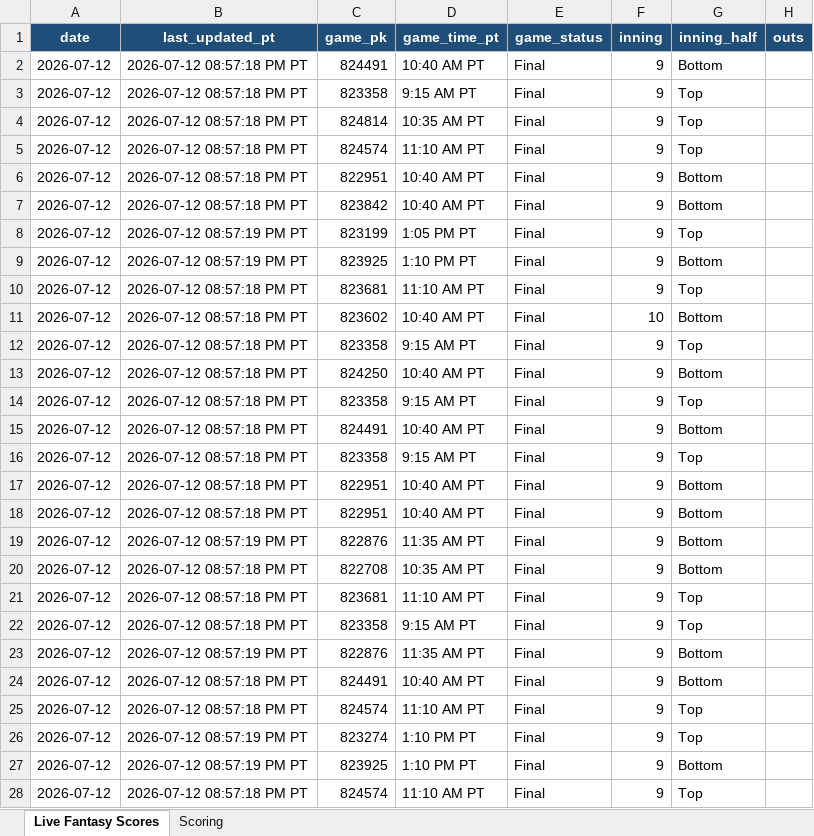
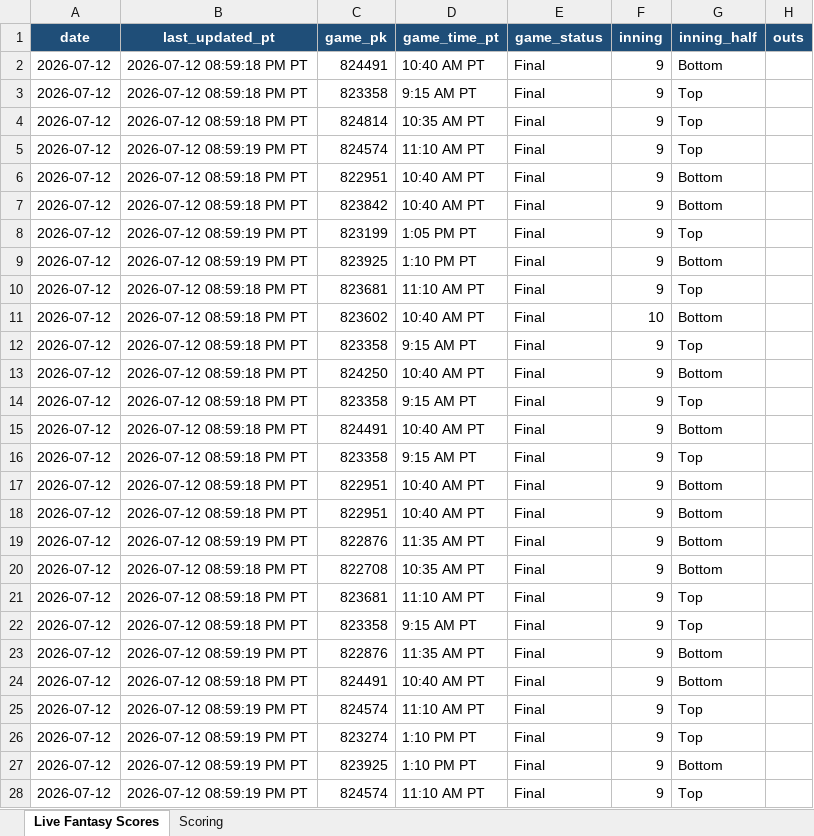
Before and after one commit to pzbaseball/mlb-site-data, an Excel workbook: live_mlb_hitter_fantasy_scores_2026_07_12.xlsx, sheet Live Fantasy Scores, drawn as a sheet; only a part is shown; values as stored, in another font and other column widths than the file's, no borders; conditional formats not drawn; the diff covers the shown part only; the diff names each change by its address in the sheet, - before the commit and + after, or states it on an @@ line.

Commit message:
Update live MLB hitter fantasy scores 2026-07-12 08:59:20 PM PT

```diff
--- a/live_mlb_hitter_fantasy_scores_2026_07_12.xlsx (sheet Live Fantasy Scores)
+++ b/live_mlb_hitter_fantasy_scores_2026_07_12.xlsx (sheet Live Fantasy Scores)
-B2:B4 (last_updated_pt): 2026-07-12 08:57:18 PM PT
+B2:B4 (last_updated_pt): 2026-07-12 08:59:18 PM PT
-B5 (last_updated_pt): 2026-07-12 08:57:18 PM PT
+B5 (last_updated_pt): 2026-07-12 08:59:19 PM PT
-B6:B7 (last_updated_pt): 2026-07-12 08:57:18 PM PT
+B6:B7 (last_updated_pt): 2026-07-12 08:59:18 PM PT
-B8:B9 (last_updated_pt): 2026-07-12 08:57:19 PM PT
+B8:B9 (last_updated_pt): 2026-07-12 08:59:19 PM PT
-B10:B18 (last_updated_pt): 2026-07-12 08:57:18 PM PT
+B10:B18 (last_updated_pt): 2026-07-12 08:59:18 PM PT
-B19 (last_updated_pt): 2026-07-12 08:57:19 PM PT
+B19 (last_updated_pt): 2026-07-12 08:59:19 PM PT
-B20:B22 (last_updated_pt): 2026-07-12 08:57:18 PM PT
+B20:B22 (last_updated_pt): 2026-07-12 08:59:18 PM PT
-B23 (last_updated_pt): 2026-07-12 08:57:19 PM PT
+B23 (last_updated_pt): 2026-07-12 08:59:19 PM PT
-B24 (last_updated_pt): 2026-07-12 08:57:18 PM PT
+B24 (last_updated_pt): 2026-07-12 08:59:18 PM PT
-B25 (last_updated_pt): 2026-07-12 08:57:18 PM PT
+B25 (last_updated_pt): 2026-07-12 08:59:19 PM PT
-B26:B27 (last_updated_pt): 2026-07-12 08:57:19 PM PT
+B26:B27 (last_updated_pt): 2026-07-12 08:59:19 PM PT
-B28 (last_updated_pt): 2026-07-12 08:57:18 PM PT
+B28 (last_updated_pt): 2026-07-12 08:59:19 PM PT
```
Also changed, not shown: 292 edited cells elsewhere in this sheet, 1 other file.
